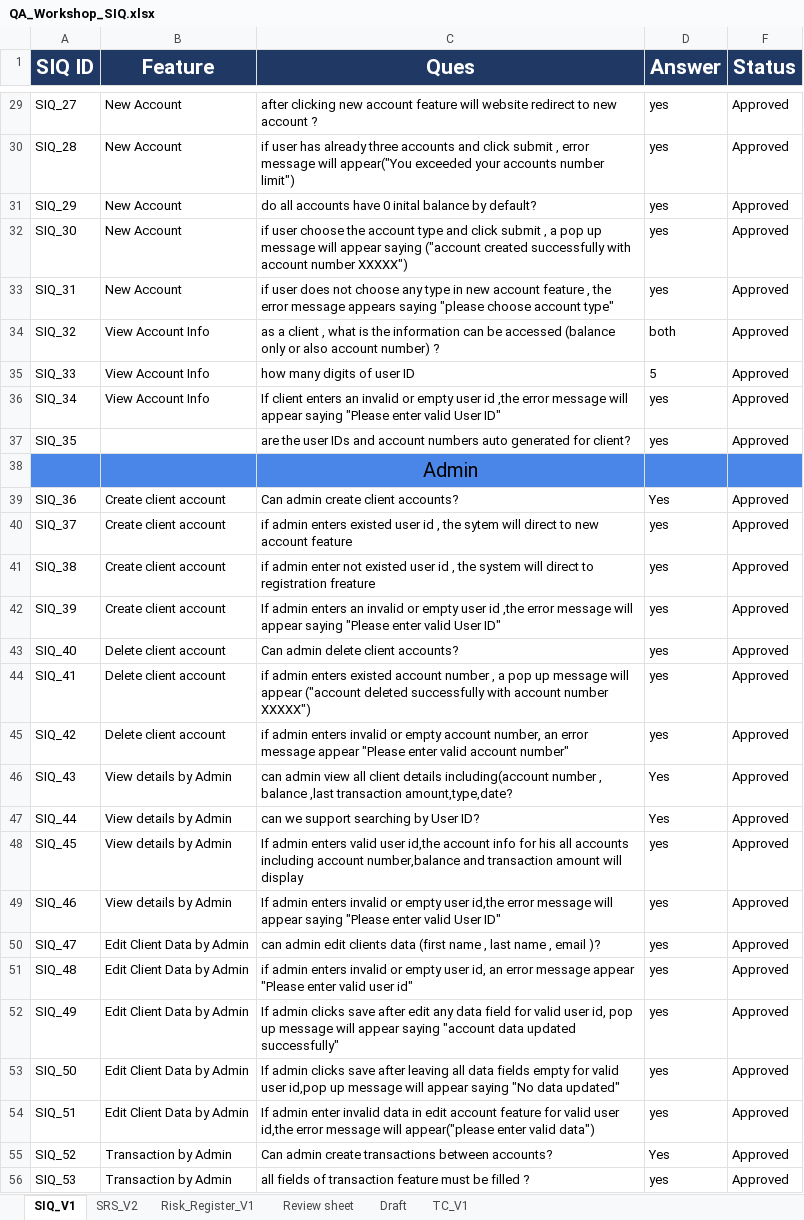
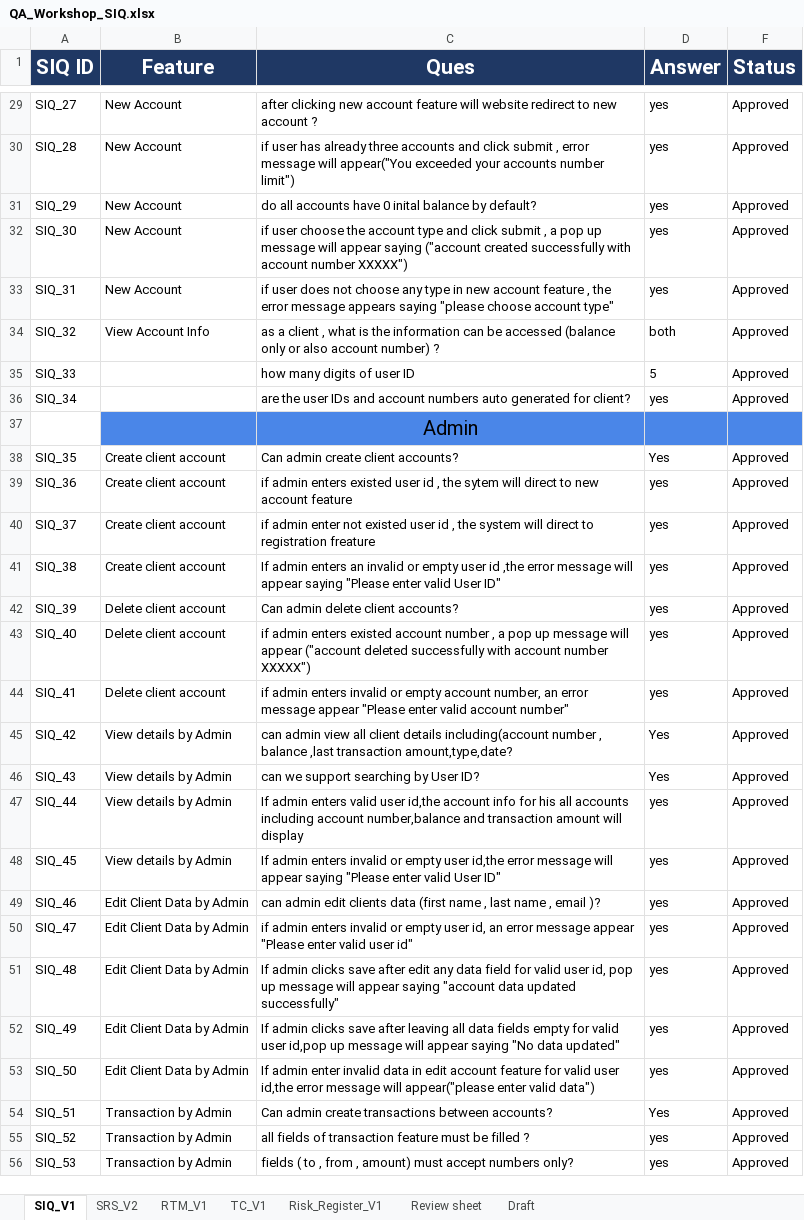
Before and after one commit to Amiramohamed12/QA_Project, an Excel workbook: 05_Testing/SIQ/QA_Workshop_SIQ.xlsx, sheet SIQ_V1, drawn as a sheet; only a part is shown, gaps mark what is left out; values as stored, in another font and other column widths than the file's, no borders; charts and pictures not drawn; removed rows and columns are numbered as before the commit, all else as after; the diff covers the shown part only; the diff names each change by its address in the sheet, - before the commit and + after, or states it on an @@ line.

```diff
--- a/05_Testing/SIQ/QA_Workshop_SIQ.xlsx (sheet SIQ_V1)
+++ b/05_Testing/SIQ/QA_Workshop_SIQ.xlsx (sheet SIQ_V1)
+sheet tab: RTM_V1
@@ sheet tab order changed: SIQ_V1 | SRS_V2 | RTM_V1 | TC_V1 | Risk_Register_V1 | Review sheet | Draft @@
-B35:B36 (Feature): View Account Info
+B35:B36 (Feature): (empty)
-C36 (Ques): If client enters an invalid or empty user id ,the error message will appear saying "Please enter valid User ID"
+C36 (Ques): are the user IDs and account numbers auto generated for client?
-row 37: SIQ_35 |  | are the user IDs and account numbers auto generated for client? | yes | Approved
-A37 fill: #4A86E8
+A37 fill: none
+row 38: SIQ_35 | Create client account | Can admin create client accounts? | Yes | Approved
-C39 (Ques): Can admin create client accounts?
+C39 (Ques): if admin enters existed user id , the sytem will direct to new account feature
-D39 (Answer): Yes
+D39 (Answer): yes
-C40 (Ques): if admin enters existed user id , the sytem will direct to new account feature
+C40 (Ques): if admin enter not existed user id , the system will direct to registration freature
-C41 (Ques): if admin enter not existed user id , the system will direct to registration freature
+C41 (Ques): If admin enters an invalid or empty user id ,the error message will appear saying "Please enter valid User ID"
-B42 (Feature): Create client account
+B42 (Feature): Delete client account
-C42 (Ques): If admin enters an invalid or empty user id ,the error message will appear saying "Please enter valid User ID"
+C42 (Ques): Can admin delete client accounts?
-C43 (Ques): Can admin delete client accounts?
+C43 (Ques): if admin enters existed account number , a pop up message will appear ("account deleted successfully with account number XXXXX")
-C44 (Ques): …admin enters existed account number , a pop up message will appear ("account deleted successfully with account number XXXXX")
+C44 (Ques): …admin enters invalid or empty account number, an error message appear "Please enter valid account number"
-B45 (Feature): Delete client account
+B45 (Feature): View details by Admin
-C45 (Ques): if admin enters invalid or empty account number, an error message appear "Please enter valid account number"
+C45 (Ques): can admin view all client details including(account number , balance ,last transaction amount,type,date?
-D45 (Answer): yes
+D45 (Answer): Yes
-C46 (Ques): can admin view all client details including(account number , balance ,last transaction amount,type,date?
+C46 (Ques): can we support searching by User ID?
-C47 (Ques): can we support searching by User ID?
+C47 (Ques): If admin enters valid user id,the account info for his all accounts including account number,balance and transaction amount will display
-D47 (Answer): Yes
+D47 (Answer): yes
-C48 (Ques): …admin enters valid user id,the account info for his all accounts including account number,balance and transaction amount will display
+C48 (Ques): …admin enters invalid or empty user id,the error message will appear saying "Please enter valid User ID"
-B49 (Feature): View details by Admin
+B49 (Feature): Edit Client Data by Admin
-C49 (Ques): If admin enters invalid or empty user id,the error message will appear saying "Please enter valid User ID"
+C49 (Ques): can admin edit clients data (first name , last name , email )?
-C50 (Ques): can admin edit clients data (first name , last name , email )?
+C50 (Ques): if admin enters invalid or empty user id, an error message appear "Please enter valid user id"
-C51 (Ques): if admin enters invalid or empty user id, an error message appear "Please enter valid user id"
+C51 (Ques): If admin clicks save after edit any data field for valid user id, pop up message will appear saying "account data updated successfully"
-C52 (Ques): …save after edit any data field for valid user id, pop up message will appear saying "account data updated successfully"
+C52 (Ques): …save after leaving all data fields empty for valid user id,pop up message will appear saying "No data updated"
-C53 (Ques): If admin clicks save after leaving all data fields empty for valid user id,pop up message will appear saying "No data updated"
+C53 (Ques): If admin enter invalid data in edit account feature for valid user id,the error message will appear("please enter valid data")
-B54 (Feature): Edit Client Data by Admin
+B54 (Feature): Transaction by Admin
-C54 (Ques): If admin enter invalid data in edit account feature for valid user id,the error message will appear("please enter valid data")
+C54 (Ques): Can admin create transactions between accounts?
-D54 (Answer): yes
+D54 (Answer): Yes
-C55 (Ques): Can admin create transactions between accounts?
+C55 (Ques): all fields of transaction feature must be filled ?
-D55 (Answer): Yes
+D55 (Answer): yes
-C56 (Ques): all fields of transaction feature must be filled ?
+C56 (Ques): fields ( to , from , amount) must accept numbers only?
```
Also changed, not shown: 1 removed row and 5 edited cells elsewhere in this sheet, sheet TC_V1, sheet SRS_V2, hidden cells, charts or pictures, 02_Requirements/SRS/QA_Workshop_SRS.xlsx, 05_Testing/RTM/QA_Requirements_Traceability_Matrix.xlsx.
